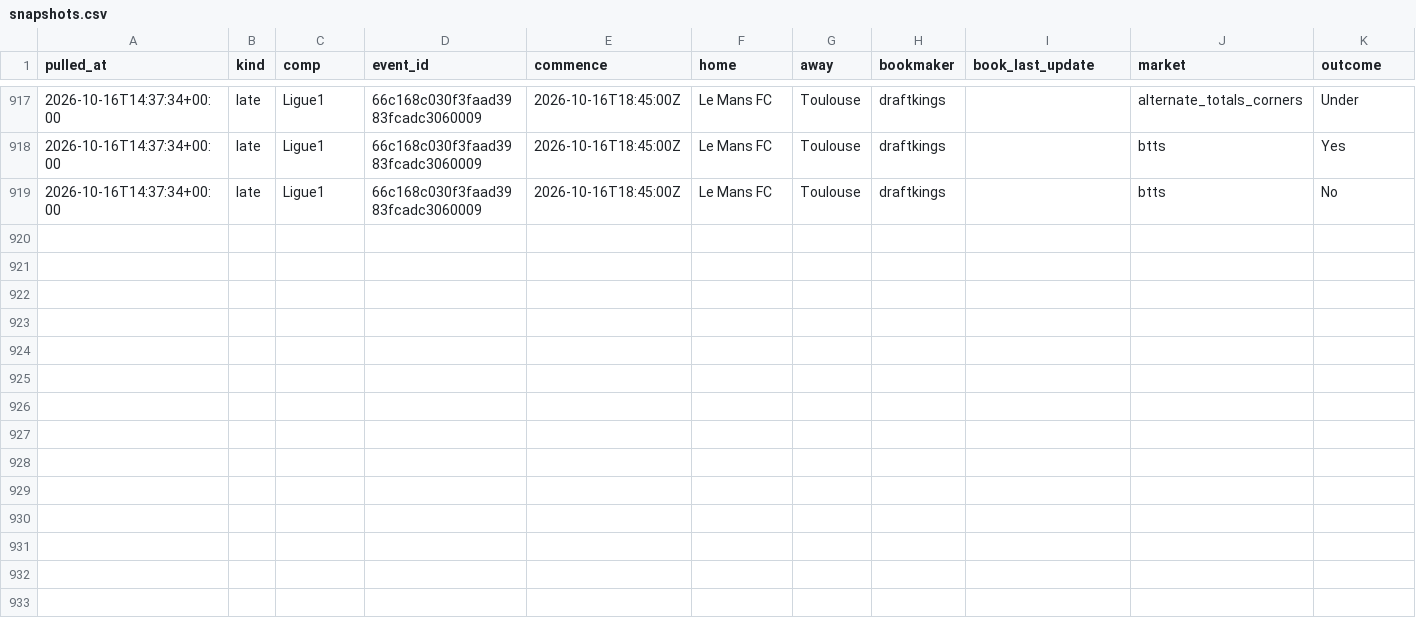
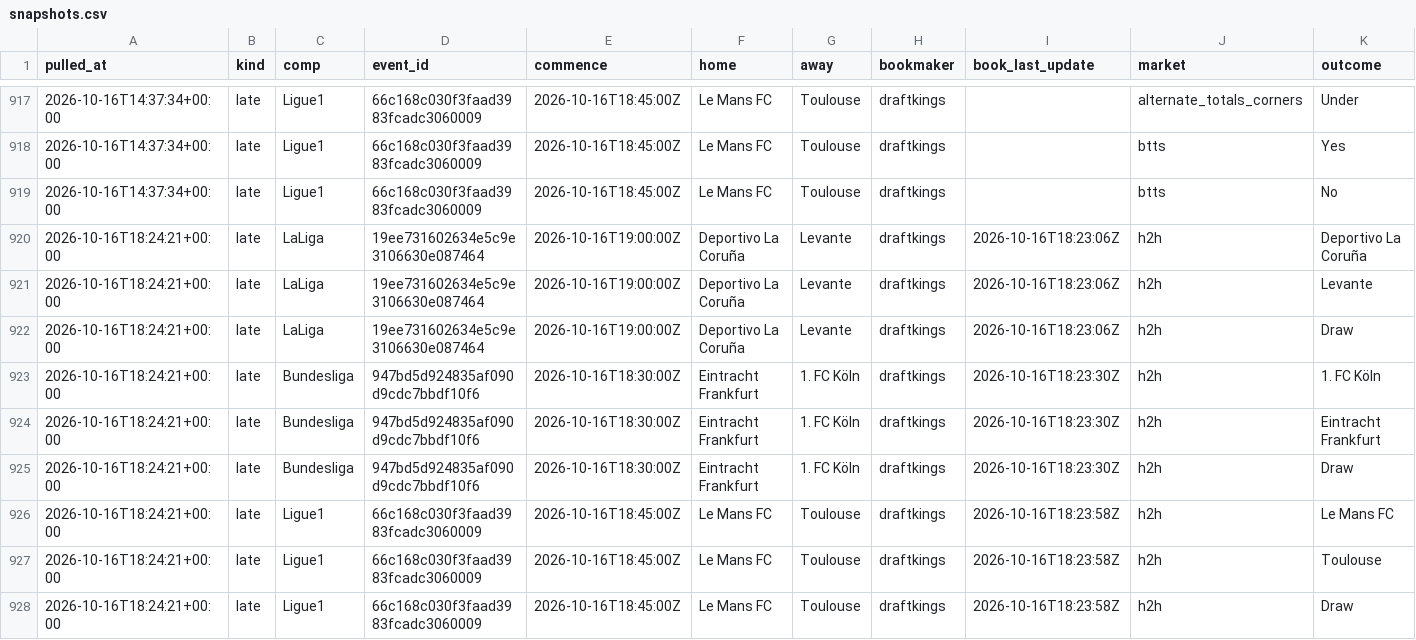
Before and after one commit to alcadiomontes03/match-engine-odds, a CSV file: data/odds/snapshots.csv, drawn as a sheet; only a part is shown, gaps mark what is left out; rows hold the shown columns only; the diff names each change by its address in the sheet, - before the commit and + after, or states it on an @@ line.

```diff
--- a/data/odds/snapshots.csv
+++ b/data/odds/snapshots.csv
+row 920: 2026-10-16T18:24:21+00:00 | late | LaLiga | 19ee731602634e5c9e3106630e087464 | 2026-10-16T19:00:00Z | Deportivo La Coruña | Levante | draftkings | 2026-10-16T18:23:06Z | h2h | Deportivo La Coruña
+row 921: 2026-10-16T18:24:21+00:00 | late | LaLiga | 19ee731602634e5c9e3106630e087464 | 2026-10-16T19:00:00Z | Deportivo La Coruña | Levante | draftkings | 2026-10-16T18:23:06Z | h2h | Levante
+row 922: 2026-10-16T18:24:21+00:00 | late | LaLiga | 19ee731602634e5c9e3106630e087464 | 2026-10-16T19:00:00Z | Deportivo La Coruña | Levante | draftkings | 2026-10-16T18:23:06Z | h2h | Draw
+row 923: 2026-10-16T18:24:21+00:00 | late | Bundesliga | 947bd5d924835af090d9cdc7bbdf10f6 | 2026-10-16T18:30:00Z | Eintracht Frankfurt | 1. FC Köln | draftkings | 2026-10-16T18:23:30Z | h2h | 1. FC Köln
+row 924: 2026-10-16T18:24:21+00:00 | late | Bundesliga | 947bd5d924835af090d9cdc7bbdf10f6 | 2026-10-16T18:30:00Z | Eintracht Frankfurt | 1. FC Köln | draftkings | 2026-10-16T18:23:30Z | h2h | Eintracht Frankfurt
+row 925: 2026-10-16T18:24:21+00:00 | late | Bundesliga | 947bd5d924835af090d9cdc7bbdf10f6 | 2026-10-16T18:30:00Z | Eintracht Frankfurt | 1. FC Köln | draftkings | 2026-10-16T18:23:30Z | h2h | Draw
+row 926: 2026-10-16T18:24:21+00:00 | late | Ligue1 | 66c168c030f3faad3983fcadc3060009 | 2026-10-16T18:45:00Z | Le Mans FC | Toulouse | draftkings | 2026-10-16T18:23:58Z | h2h | Le Mans FC
+row 927: 2026-10-16T18:24:21+00:00 | late | Ligue1 | 66c168c030f3faad3983fcadc3060009 | 2026-10-16T18:45:00Z | Le Mans FC | Toulouse | draftkings | 2026-10-16T18:23:58Z | h2h | Toulouse
+row 928: 2026-10-16T18:24:21+00:00 | late | Ligue1 | 66c168c030f3faad3983fcadc3060009 | 2026-10-16T18:45:00Z | Le Mans FC | Toulouse | draftkings | 2026-10-16T18:23:58Z | h2h | Draw
```
Also changed, not shown: data/odds/quota.csv, 5 other files.
